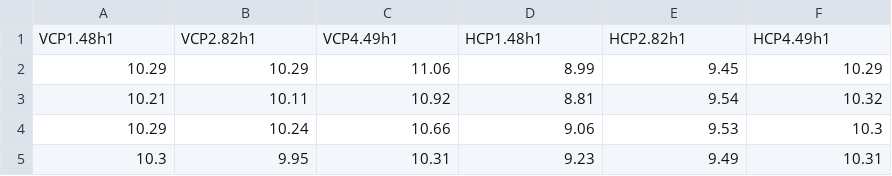
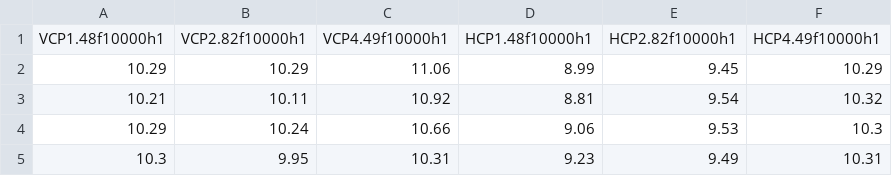
Before and after one commit to hkexgroup/emagpy, a CSV file: src/examples/boxford-calib/eca_calibration2.csv, drawn as a sheet; only a part is shown; removed rows and columns are numbered as before the commit, all else as after; the diff names each change by its address in the sheet, - before the commit and + after, or states it on an @@ line.

```diff
--- a/src/examples/boxford-calib/eca_calibration2.csv
+++ b/src/examples/boxford-calib/eca_calibration2.csv
-row 1: VCP1.48h1 | VCP2.82h1 | VCP4.49h1 | HCP1.48h1 | HCP2.82h1 | HCP4.49h1
+row 1: VCP1.48f10000h1 | VCP2.82f10000h1 | VCP4.49f10000h1 | HCP1.48f10000h1 | HCP2.82f10000h1 | HCP4.49f10000h1
```
Also changed, not shown: 3 other files.
